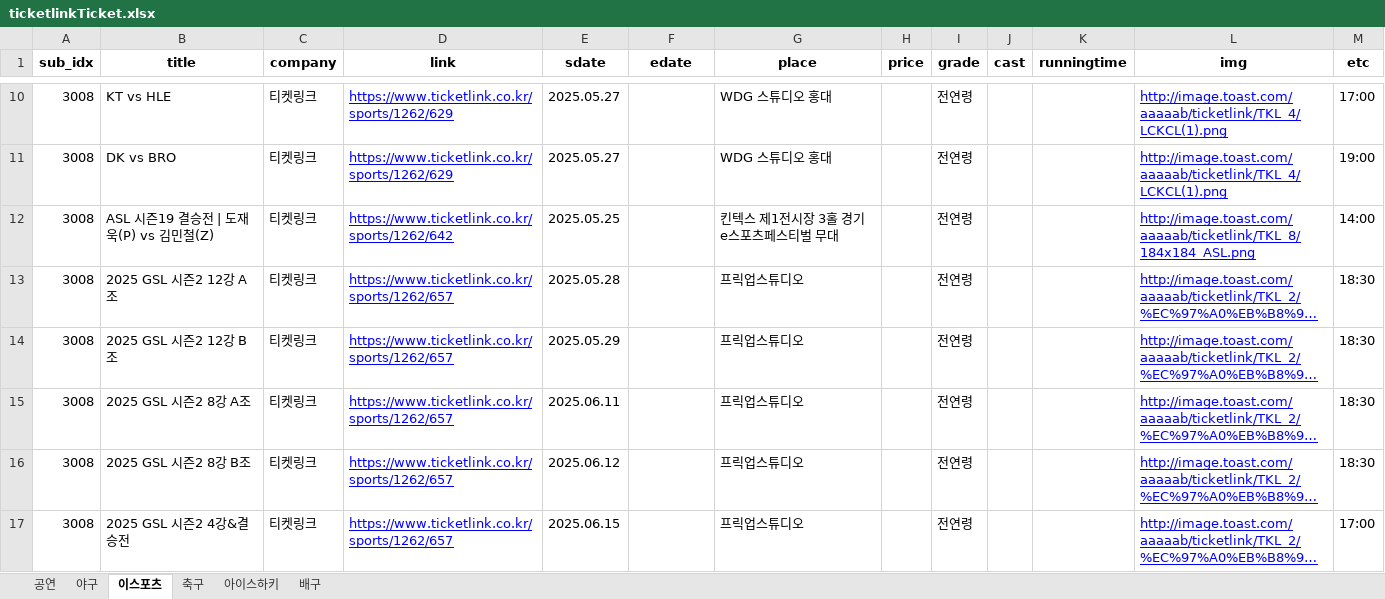
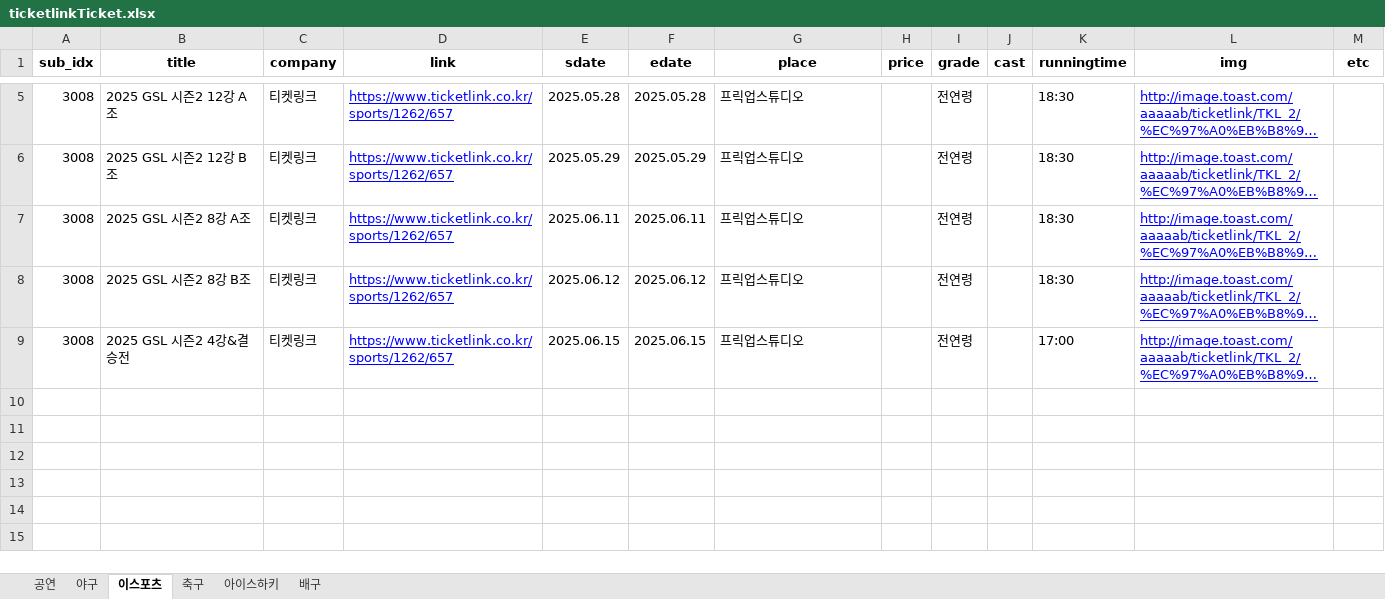
Before and after one commit to SMU2nd-Engineer/crawling_app, an Excel workbook: data/ticketlink/ticketlinkTicket.xlsx, sheet 이스포츠, drawn as a sheet; only a part is shown, gaps mark what is left out; long unchanged cells end in …; values as stored, in another font and other column widths than the file's, no borders; removed rows and columns are numbered as before the commit, all else as after; the diff covers the shown part only; the diff names each change by its address in the sheet, - before the commit and + after, or states it on an @@ line.

```diff
--- a/data/ticketlink/ticketlinkTicket.xlsx (sheet 이스포츠)
+++ b/data/ticketlink/ticketlinkTicket.xlsx (sheet 이스포츠)
-row 10: 3008 | KT vs HLE | 티켓링크 | https://www.ticketlink.co.kr/sports/1262/629 | 2025.05.27 |  | WDG 스튜디오 홍대 |  | 전연령 |  |  | http://image.toast.com/aaaaab/ticketlink/TKL_4/LCKCL(1).png | 17:00
-row 11: 3008 | DK vs BRO | 티켓링크 | https://www.ticketlink.co.kr/sports/1262/629 | 2025.05.27 |  | WDG 스튜디오 홍대 |  | 전연령 |  |  | http://image.toast.com/aaaaab/ticketlink/TKL_4/LCKCL(1).png | 19:00
-row 12: 3008 | ASL 시즌19 결승전 | 도재욱(P) vs 김민철(Z) | 티켓링크 | https://www.ticketlink.co.kr/sports/1262/642 | 2025.05.25 |  | 킨텍스 제1전시장 3홀 경기e스포츠페스티벌 무대 |  | 전연령 |  |  | http://image.toast.com/aaaaab/ticketlink/TKL_8/184x184_ASL.png | 14:00
-F5 (edate): (empty)
+F5 (edate): 2025.05.28
-K5:K8 (runningtime): (empty)
+K5:K8 (runningtime): 18:30
-M5:M8 (etc): 18:30
+M5:M8 (etc): (empty)
-F6 (edate): (empty)
+F6 (edate): 2025.05.29
-F7 (edate): (empty)
+F7 (edate): 2025.06.11
-F8 (edate): (empty)
+F8 (edate): 2025.06.12
-F9 (edate): (empty)
+F9 (edate): 2025.06.15
-K9 (runningtime): (empty)
+K9 (runningtime): 17:00
-M9 (etc): 17:00
+M9 (etc): (empty)
```
Also changed, not shown: 5 removed rows and 9 edited cells elsewhere in this sheet, sheet 공연, sheet 야구, sheet 축구, data/melon/melonTicket.xlsx, 8 other files.
